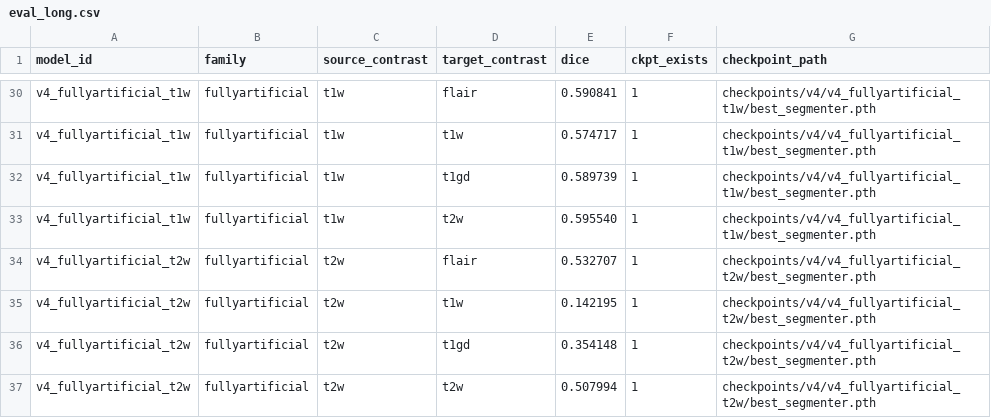
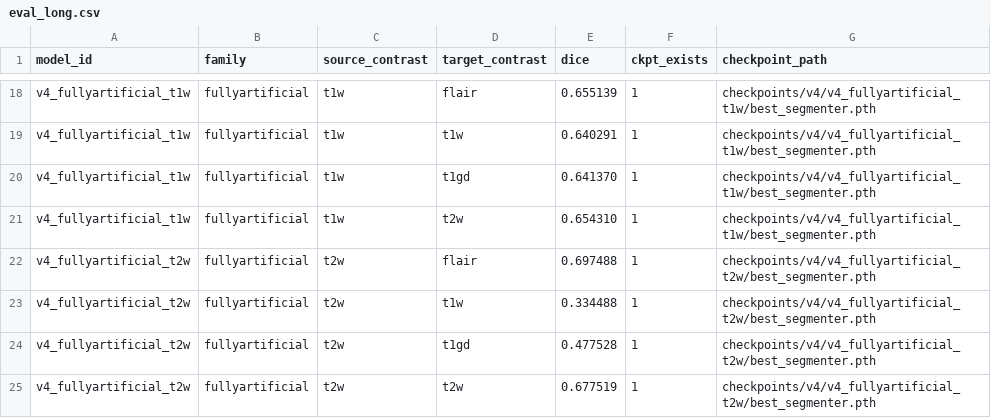
Before and after one commit to ivadomed/contrast_agnostic_framework, a CSV file: results/eval/v4/eval_long.csv, drawn as a sheet; only a part is shown, gaps mark what is left out; addresses are those after the commit; the diff covers the shown part only; the diff names each change by its address in the sheet, - before the commit and + after, or states it on an @@ line.

```diff
--- a/results/eval/v4/eval_long.csv
+++ b/results/eval/v4/eval_long.csv
-E18 (dice): 0.590841
+E18 (dice): 0.655139
-E19 (dice): 0.574717
+E19 (dice): 0.640291
-E20 (dice): 0.589739
+E20 (dice): 0.641370
-E21 (dice): 0.595540
+E21 (dice): 0.654310
-E22 (dice): 0.532707
+E22 (dice): 0.697488
-E23 (dice): 0.142195
+E23 (dice): 0.334488
-E24 (dice): 0.354148
+E24 (dice): 0.477528
-E25 (dice): 0.507994
+E25 (dice): 0.677519
```
Also changed, not shown: 12 removed rows and 28 edited cells elsewhere in this file, results/eval/v4/eval_wide.csv, 25 other files.
